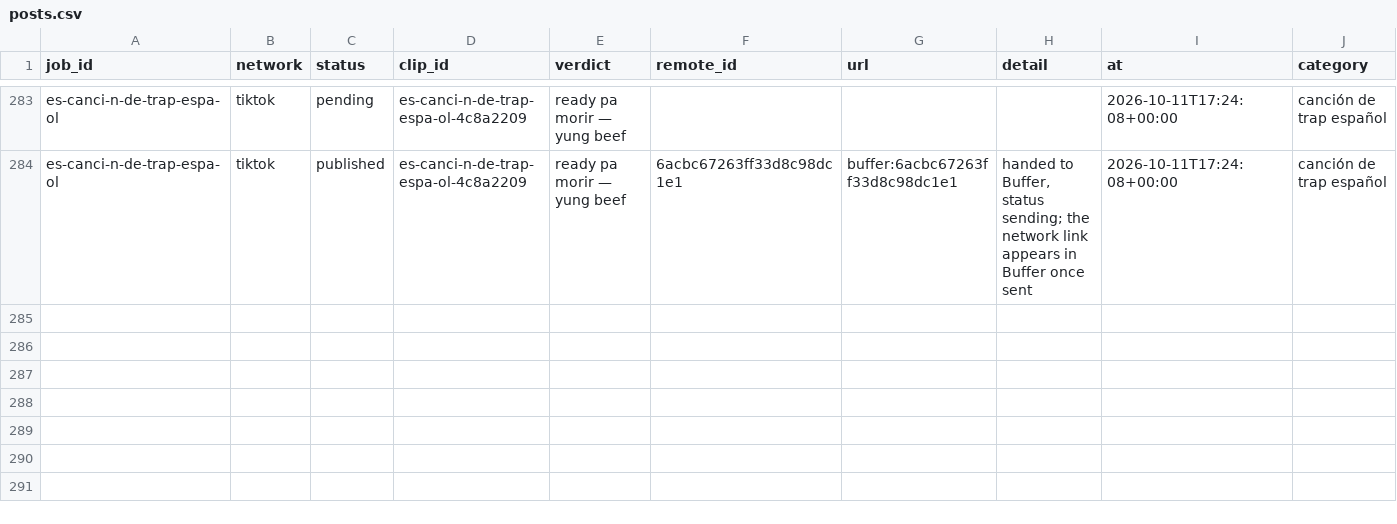
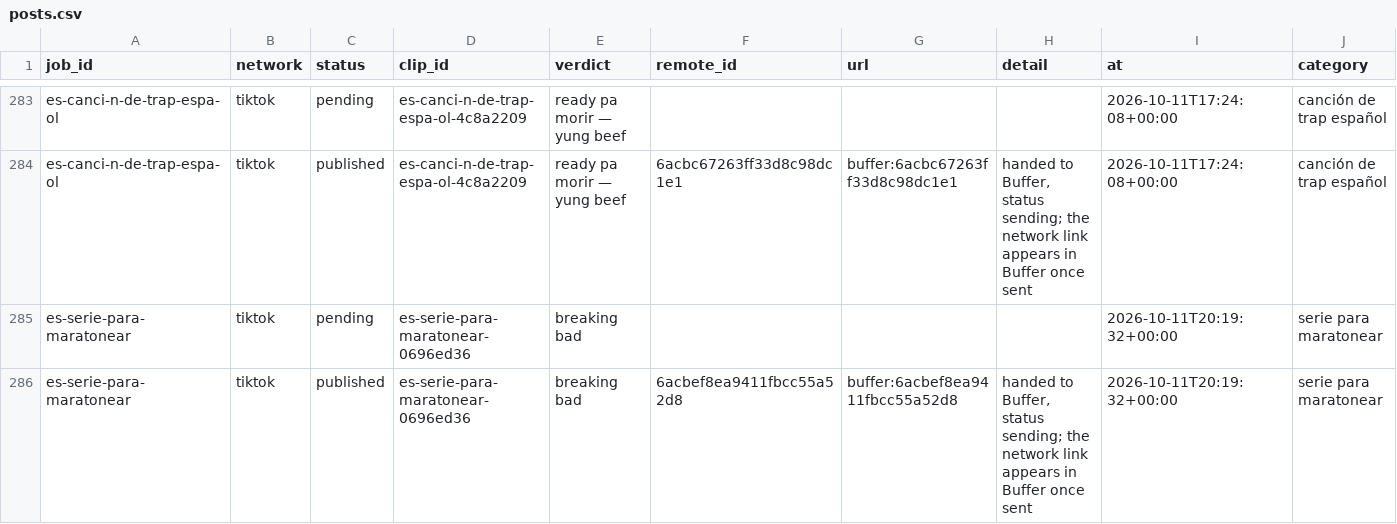
Before and after one commit to everfields/antisearch-automation, a CSV file: posts.csv, drawn as a sheet; only a part is shown, gaps mark what is left out; rows hold the shown columns only; the diff names each change by its address in the sheet, - before the commit and + after, or states it on an @@ line.

```diff
--- a/posts.csv
+++ b/posts.csv
+row 285: es-serie-para-maratonear | tiktok | pending | es-serie-para-maratonear-0696ed36 | breaking bad |  |  |  | 2026-10-11T20:19:32+00:00 | serie para maratonear
+row 286: es-serie-para-maratonear | tiktok | published | es-serie-para-maratonear-0696ed36 | breaking bad | 6acbef8ea9411fbcc55a52d8 | buffer:6acbef8ea9411fbcc55a52d8 | handed to Buffer, status sending; the network link appears in Buffer once sent | 2026-10-11T20:19:32+00:00 | serie para maratonear
```
Also changed, not shown: verdicts.csv, 1 other file.
